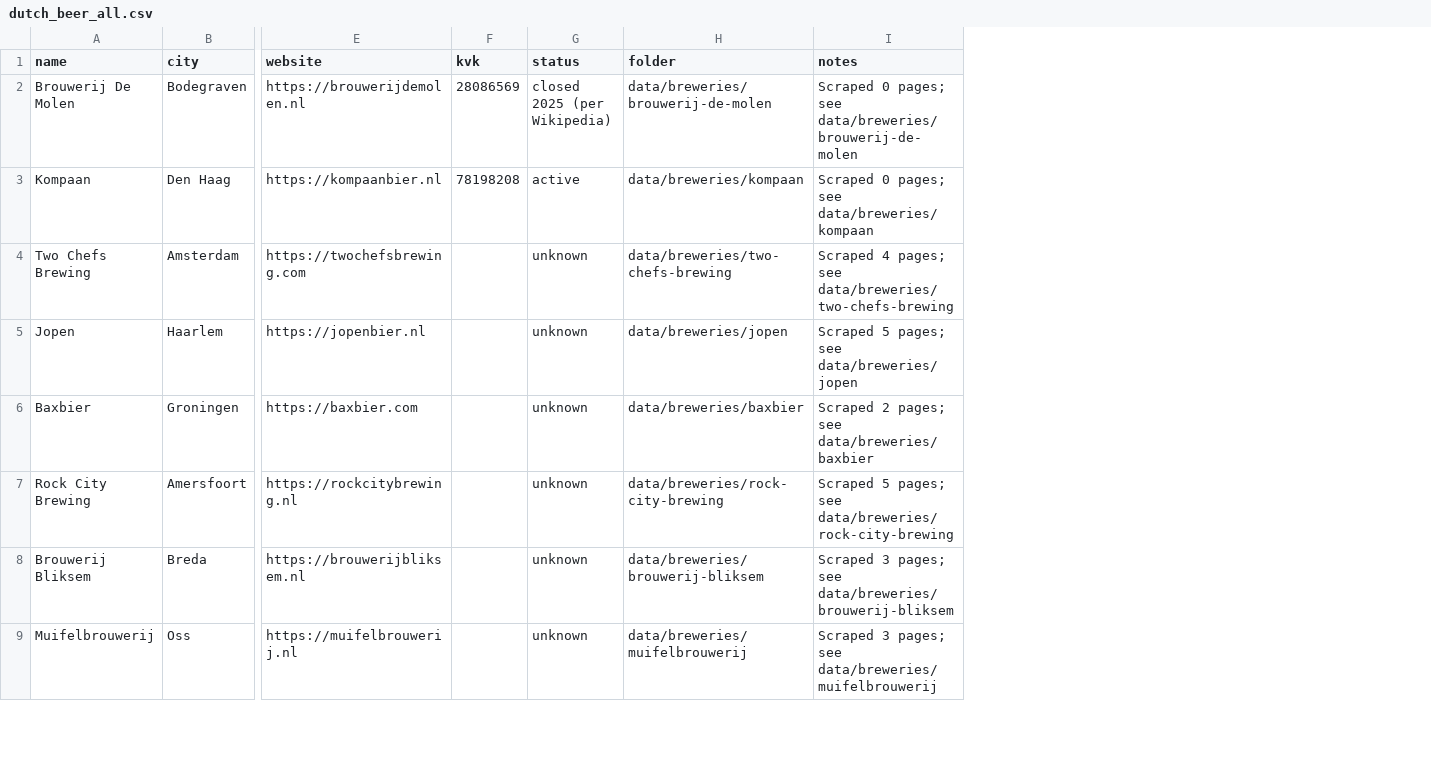
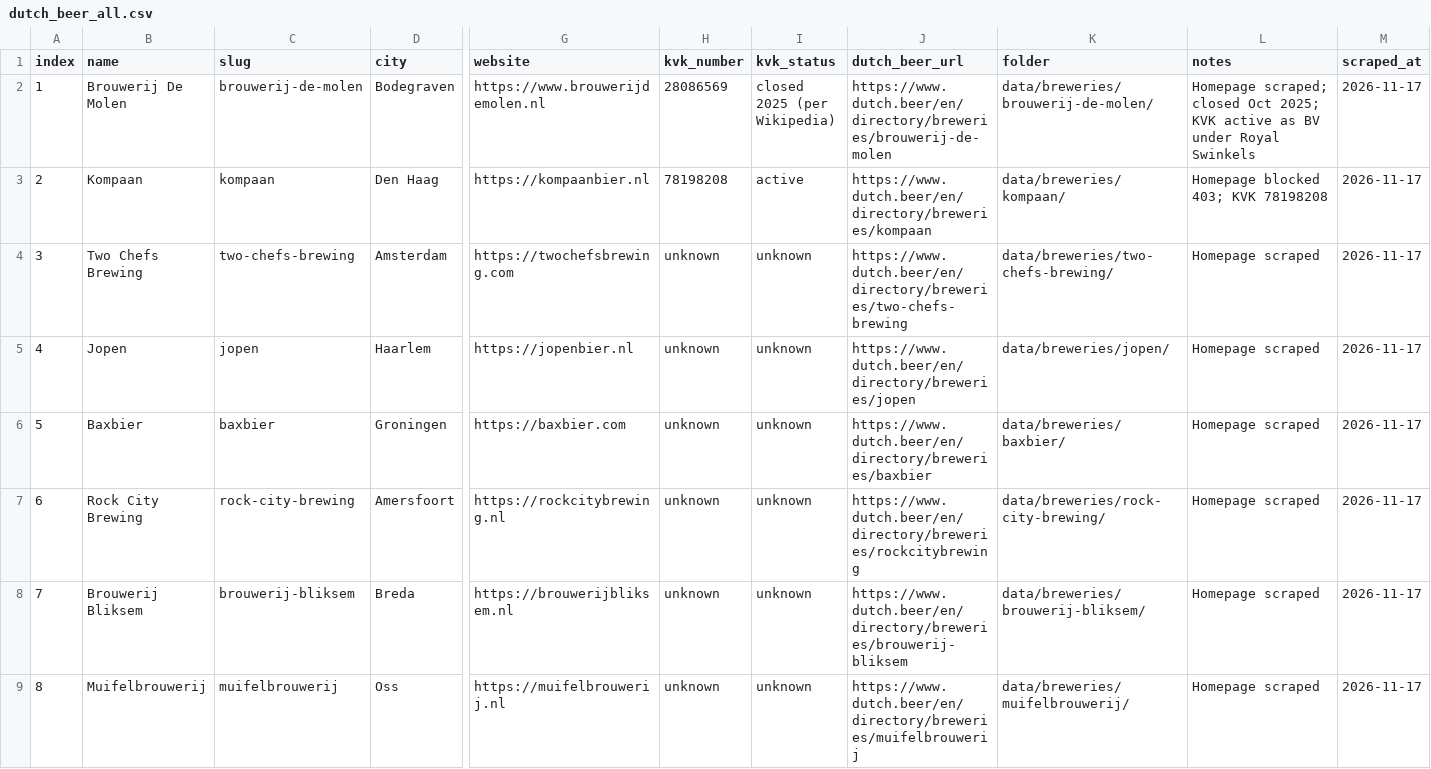
Before and after one commit to kunalpanchal/dutch-beer-scrape, a CSV file: data/dutch_beer_all.csv, drawn as a sheet; only a part is shown, gaps mark what is left out; removed rows and columns are numbered as before the commit, all else as after; the diff covers the shown part only; the diff names each change by its address in the sheet, - before the commit and + after, or states it on an @@ line.

Commit message:
Add batch 11-20 brewery scrapes: folders, notes, CSV update, progress to 20

```diff
--- a/data/dutch_beer_all.csv
+++ b/data/dutch_beer_all.csv
+column A (index), rows 2-9: 1 | 2 | 3 | 4 | 5 | 6 | 7 | 8
+column C (slug), rows 2-9: brouwerij-de-molen | kompaan | two-chefs-brewing | jopen | baxbier | rock-city-brewing | brouwerij-bliksem | muifelbrouwerij
-column F (kvk), rows 2-3: 28086569 | 78198208
+column H (kvk_number), rows 2-9: 28086569 | 78198208 | unknown | unknown | unknown | unknown | unknown | unknown
+column J (dutch_beer_url), rows 2-9: https://www.dutch.beer/en/directory/breweries/brouwerij-de-molen | https://www.dutch.beer/en/directory/breweries/kompaan | https://www.dutch.beer/en/directory/breweries/two-chefs-brewing | https://www.dutch.beer/en/directory/breweries/jopen | https://www.dutch.beer/en/directory/breweries/baxbier | https://www.dutch.beer/en/directory/breweries/rockcitybrewing | https://www.dutch.beer/en/directory/breweries/brouwerij-bliksem | https://www.dutch.beer/en/directory/breweries/muifelbrouwerij
+column M (scraped_at), rows 2-9: all 2026-11-17
-I1: status
+I1: kvk_status
-G2 (website): https://brouwerijdemolen.nl
+G2 (website): https://www.brouwerijdemolen.nl
-K2 (folder): data/breweries/brouwerij-de-molen
+K2 (folder): data/breweries/brouwerij-de-molen/
-L2 (notes): Scraped 0 pages; see data/breweries/brouwerij-de-molen
+L2 (notes): Homepage scraped; closed Oct 2025; KVK active as BV under Royal Swinkels
-K3 (folder): data/breweries/kompaan
+K3 (folder): data/breweries/kompaan/
-L3 (notes): Scraped 0 pages; see data/breweries/kompaan
+L3 (notes): Homepage blocked 403; KVK 78198208
-K4 (folder): data/breweries/two-chefs-brewing
+K4 (folder): data/breweries/two-chefs-brewing/
-L4 (notes): Scraped 4 pages; see data/breweries/two-chefs-brewing
+L4 (notes): Homepage scraped
-K5 (folder): data/breweries/jopen
+K5 (folder): data/breweries/jopen/
-L5 (notes): Scraped 5 pages; see data/breweries/jopen
+L5 (notes): Homepage scraped
-K6 (folder): data/breweries/baxbier
+K6 (folder): data/breweries/baxbier/
-L6 (notes): Scraped 2 pages; see data/breweries/baxbier
+L6 (notes): Homepage scraped
-K7 (folder): data/breweries/rock-city-brewing
+K7 (folder): data/breweries/rock-city-brewing/
-L7 (notes): Scraped 5 pages; see data/breweries/rock-city-brewing
+L7 (notes): Homepage scraped
-K8 (folder): data/breweries/brouwerij-bliksem
+K8 (folder): data/breweries/brouwerij-bliksem/
-L8 (notes): Scraped 3 pages; see data/breweries/brouwerij-bliksem
+L8 (notes): Homepage scraped
-K9 (folder): data/breweries/muifelbrouwerij
+K9 (folder): data/breweries/muifelbrouwerij/
-L9 (notes): Scraped 3 pages; see data/breweries/muifelbrouwerij
+L9 (notes): Homepage scraped
```
Also changed, not shown: 10 added rows and 4 edited cells elsewhere in this file, 1 other file.
